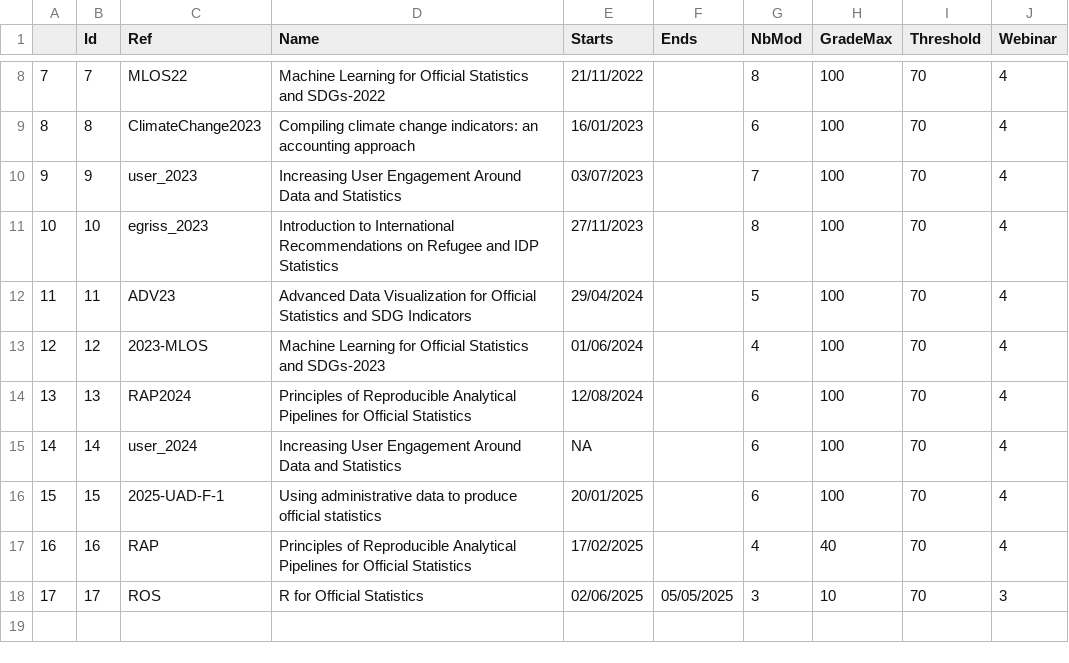
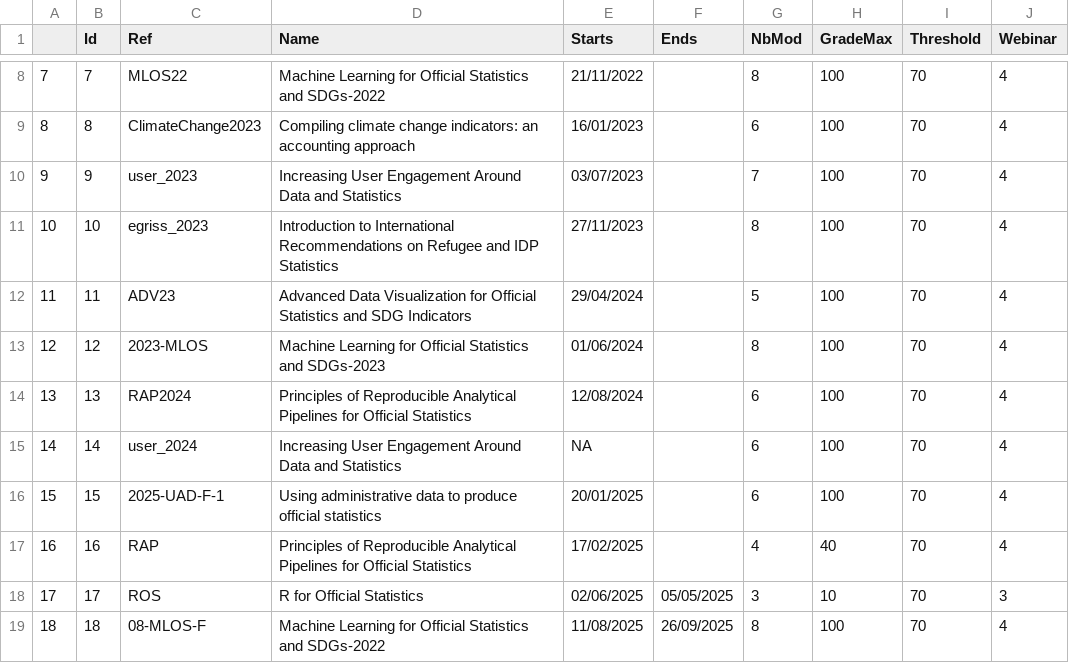
Before and after one commit to XtopheB/MoodleObserver, a CSV file: AllCoursesSIAP.csv, drawn as a sheet; only a part is shown, gaps mark what is left out.

Commit message:
18 courses now

```diff
--- a/AllCoursesSIAP.csv
+++ b/AllCoursesSIAP.csv
@@ -12,3 +12,3 @@
 11,11,ADV23,Advanced Data Visualization for Official Statistics and SDG Indicators,29/04/2024,,5,100,70,4
-12,12,2023-MLOS,Machine Learning for Official Statistics and SDGs-2023,01/06/2024,,4,100,70,4
+12,12,2023-MLOS,Machine Learning for Official Statistics and SDGs-2023,01/06/2024,,8,100,70,4
 13,13,RAP2024,Principles of Reproducible Analytical Pipelines for Official Statistics,12/08/2024,,6,100,70,4
@@ -18 +18,2 @@
 17,17,ROS,R for Official Statistics,02/06/2025,05/05/2025,3,10,70,3
+18,18,08-MLOS-F,Machine Learning for Official Statistics and SDGs-2022,11/08/2025,26/09/2025,8,100,70,4
```
